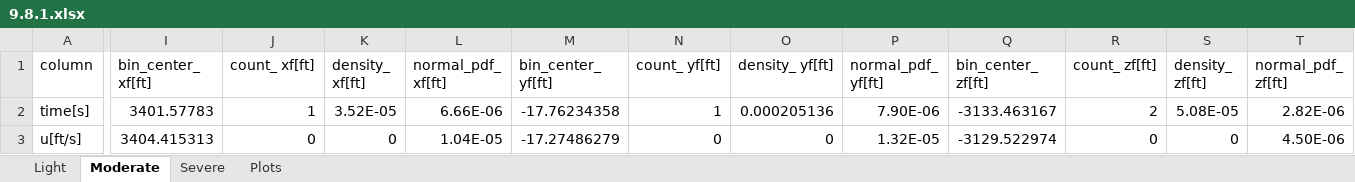
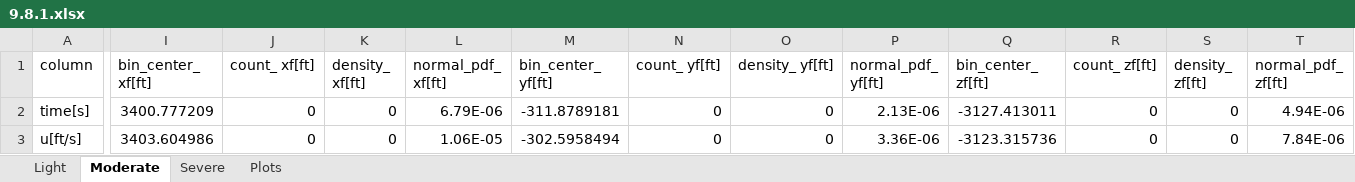
Before and after one commit to jkgoates/Flight_Sim, an Excel workbook: dev/9.8.1.xlsx, sheet Moderate, drawn as a sheet; only a part is shown, gaps mark what is left out; values as stored, in another font and other column widths than the file's, no borders; the diff covers the shown part only; the diff names each change by its address in the sheet, - before the commit and + after, or states it on an @@ line.

```diff
--- a/dev/9.8.1.xlsx (sheet Moderate)
+++ b/dev/9.8.1.xlsx (sheet Moderate)
-I2 (bin_center_ xf[ft]): 3401.57783
+I2 (bin_center_ xf[ft]): 3400.777209
-J2 (count_ xf[ft]): 1
+J2 (count_ xf[ft]): 0
-K2 (density_ xf[ft]): 3.52E-05
+K2 (density_ xf[ft]): 0
-L2 (normal_pdf_ xf[ft]): 6.66E-06
+L2 (normal_pdf_ xf[ft]): 6.79E-06
-M2 (bin_center_ yf[ft]): -17.76234358
+M2 (bin_center_ yf[ft]): -311.8789181
-N2 (count_ yf[ft]): 1
+N2 (count_ yf[ft]): 0
-O2 (density_ yf[ft]): 0.000205136
+O2 (density_ yf[ft]): 0
-P2 (normal_pdf_ yf[ft]): 7.90E-06
+P2 (normal_pdf_ yf[ft]): 2.13E-06
-Q2 (bin_center_ zf[ft]): -3133.463167
+Q2 (bin_center_ zf[ft]): -3127.413011
-R2 (count_ zf[ft]): 2
+R2 (count_ zf[ft]): 0
-S2 (density_ zf[ft]): 5.08E-05
+S2 (density_ zf[ft]): 0
-T2 (normal_pdf_ zf[ft]): 2.82E-06
+T2 (normal_pdf_ zf[ft]): 4.94E-06
-I3 (bin_center_ xf[ft]): 3404.415313
+I3 (bin_center_ xf[ft]): 3403.604986
-L3 (normal_pdf_ xf[ft]): 1.04E-05
+L3 (normal_pdf_ xf[ft]): 1.06E-05
-M3 (bin_center_ yf[ft]): -17.27486279
+M3 (bin_center_ yf[ft]): -302.5958494
-P3 (normal_pdf_ yf[ft]): 1.32E-05
+P3 (normal_pdf_ yf[ft]): 3.36E-06
-Q3 (bin_center_ zf[ft]): -3129.522974
+Q3 (bin_center_ zf[ft]): -3123.315736
-T3 (normal_pdf_ zf[ft]): 4.50E-06
+T3 (normal_pdf_ zf[ft]): 7.84E-06
```
Also changed, not shown: 57 added rows, 57 removed rows and 136 edited cells elsewhere in this sheet, sheet Light, sheet Severe, charts or pictures, 10 other files.
